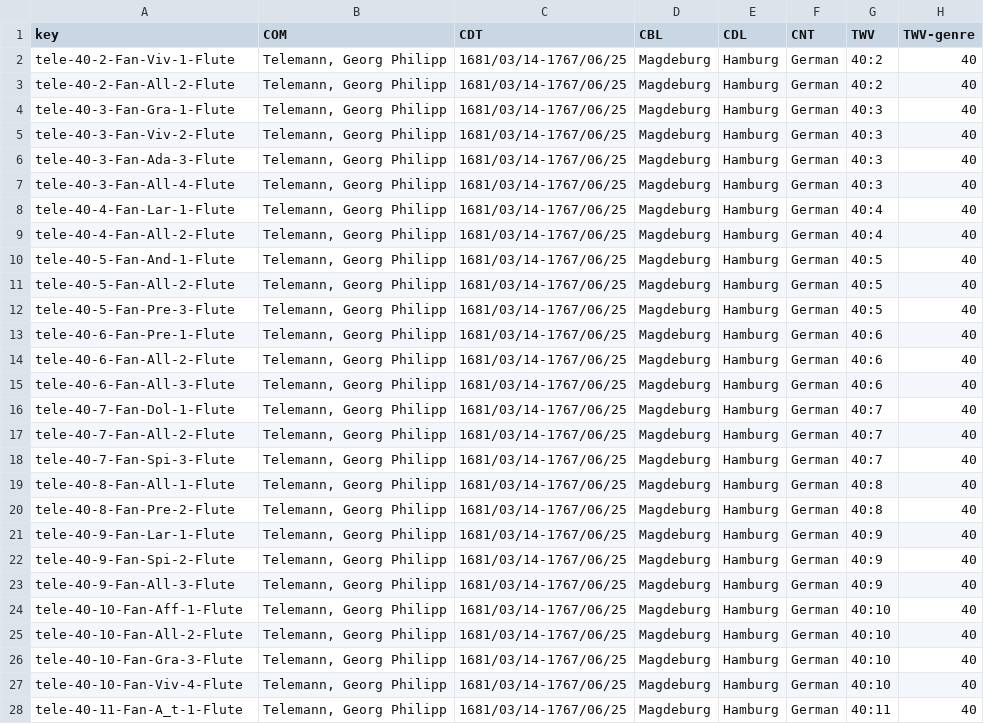
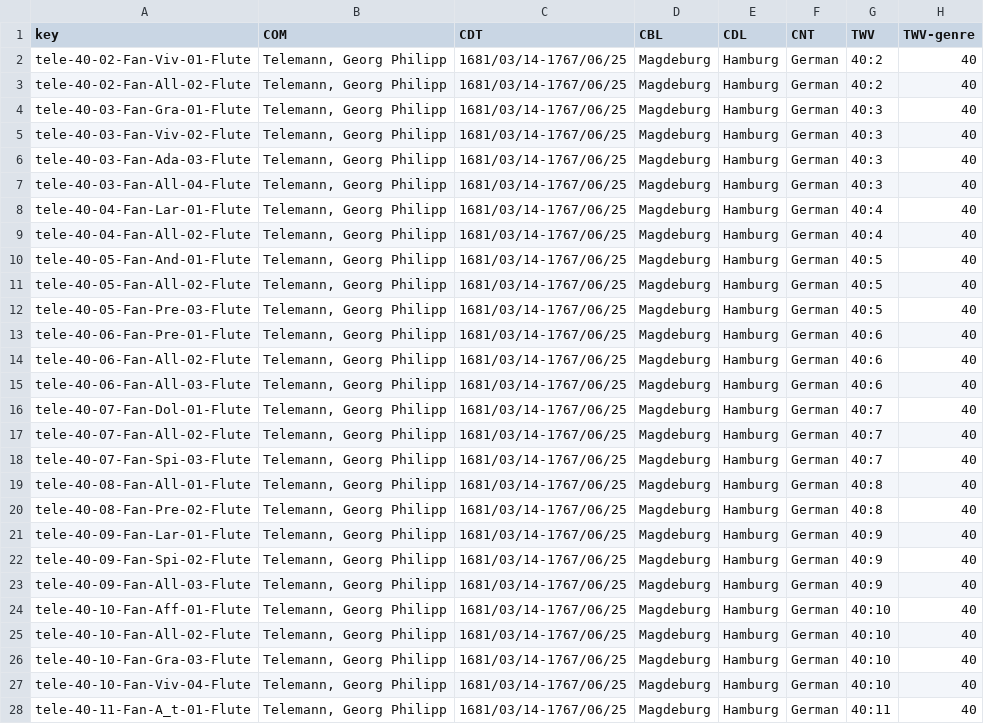
Before and after one commit to bel28kent/telemann, a TSV file: metadata/reference_records.tsv, drawn as a sheet; only a part is shown; the diff covers the shown part only; the diff names each change by its address in the sheet, - before the commit and + after, or states it on an @@ line.

Commit message:
update metadata

```diff
--- a/metadata/reference_records.tsv
+++ b/metadata/reference_records.tsv
-A2 (key): tele-40-2-Fan-Viv-1-Flute
+A2 (key): tele-40-02-Fan-Viv-01-Flute
-A3 (key): tele-40-2-Fan-All-2-Flute
+A3 (key): tele-40-02-Fan-All-02-Flute
-A4 (key): tele-40-3-Fan-Gra-1-Flute
+A4 (key): tele-40-03-Fan-Gra-01-Flute
-A5 (key): tele-40-3-Fan-Viv-2-Flute
+A5 (key): tele-40-03-Fan-Viv-02-Flute
-A6 (key): tele-40-3-Fan-Ada-3-Flute
+A6 (key): tele-40-03-Fan-Ada-03-Flute
-A7 (key): tele-40-3-Fan-All-4-Flute
+A7 (key): tele-40-03-Fan-All-04-Flute
-A8 (key): tele-40-4-Fan-Lar-1-Flute
+A8 (key): tele-40-04-Fan-Lar-01-Flute
-A9 (key): tele-40-4-Fan-All-2-Flute
+A9 (key): tele-40-04-Fan-All-02-Flute
-A10 (key): tele-40-5-Fan-And-1-Flute
+A10 (key): tele-40-05-Fan-And-01-Flute
-A11 (key): tele-40-5-Fan-All-2-Flute
+A11 (key): tele-40-05-Fan-All-02-Flute
-A12 (key): tele-40-5-Fan-Pre-3-Flute
+A12 (key): tele-40-05-Fan-Pre-03-Flute
-A13 (key): tele-40-6-Fan-Pre-1-Flute
+A13 (key): tele-40-06-Fan-Pre-01-Flute
-A14 (key): tele-40-6-Fan-All-2-Flute
+A14 (key): tele-40-06-Fan-All-02-Flute
-A15 (key): tele-40-6-Fan-All-3-Flute
+A15 (key): tele-40-06-Fan-All-03-Flute
-A16 (key): tele-40-7-Fan-Dol-1-Flute
+A16 (key): tele-40-07-Fan-Dol-01-Flute
-A17 (key): tele-40-7-Fan-All-2-Flute
+A17 (key): tele-40-07-Fan-All-02-Flute
-A18 (key): tele-40-7-Fan-Spi-3-Flute
+A18 (key): tele-40-07-Fan-Spi-03-Flute
-A19 (key): tele-40-8-Fan-All-1-Flute
+A19 (key): tele-40-08-Fan-All-01-Flute
-A20 (key): tele-40-8-Fan-Pre-2-Flute
+A20 (key): tele-40-08-Fan-Pre-02-Flute
-A21 (key): tele-40-9-Fan-Lar-1-Flute
+A21 (key): tele-40-09-Fan-Lar-01-Flute
-A22 (key): tele-40-9-Fan-Spi-2-Flute
+A22 (key): tele-40-09-Fan-Spi-02-Flute
-A23 (key): tele-40-9-Fan-All-3-Flute
+A23 (key): tele-40-09-Fan-All-03-Flute
-A24 (key): tele-40-10-Fan-Aff-1-Flute
+A24 (key): tele-40-10-Fan-Aff-01-Flute
-A25 (key): tele-40-10-Fan-All-2-Flute
+A25 (key): tele-40-10-Fan-All-02-Flute
-A26 (key): tele-40-10-Fan-Gra-3-Flute
+A26 (key): tele-40-10-Fan-Gra-03-Flute
-A27 (key): tele-40-10-Fan-Viv-4-Flute
+A27 (key): tele-40-10-Fan-Viv-04-Flute
-A28 (key): tele-40-11-Fan-A_t-1-Flute
+A28 (key): tele-40-11-Fan-A_t-01-Flute
```
Also changed, not shown: 173 edited cells elsewhere in this file.
